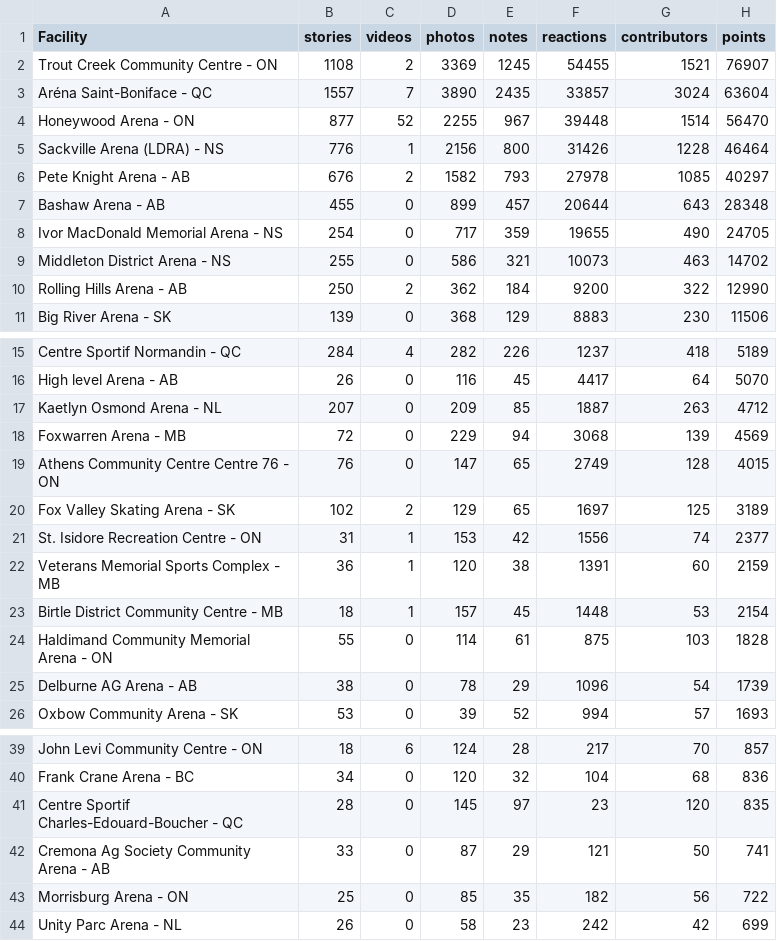
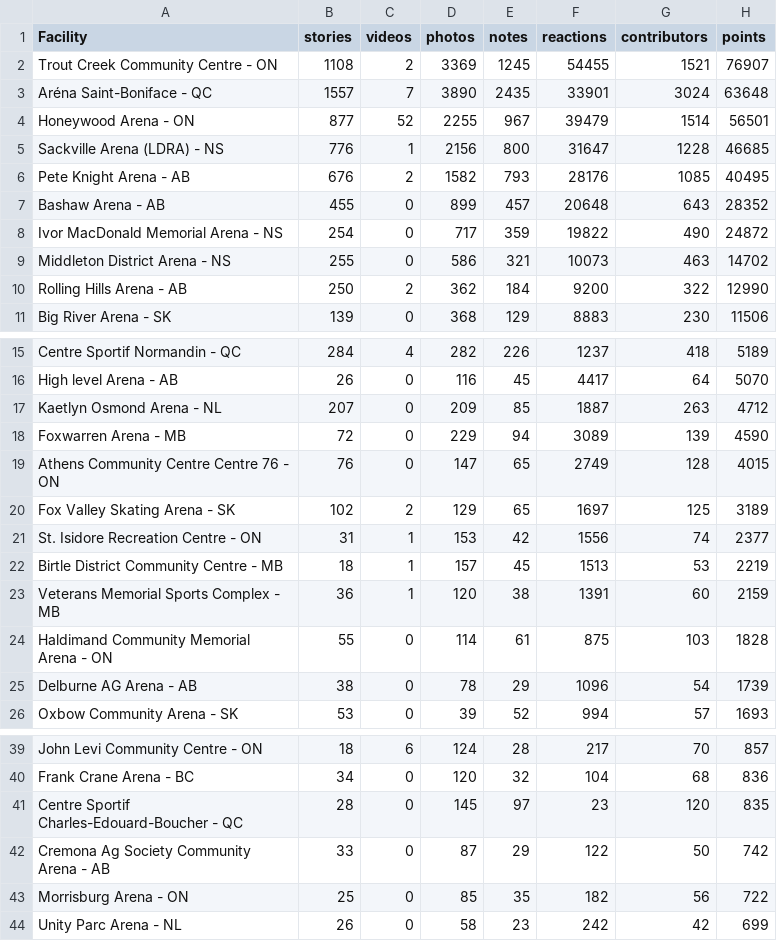
Before and after one commit to madgetr/hockeyville, a CSV file: data/kraft.csv, drawn as a sheet; only a part is shown, gaps mark what is left out.

```diff
--- a/data/kraft.csv
+++ b/data/kraft.csv
@@ -2,8 +2,8 @@ Facility, stories, videos, photos, notes, reactions, contributors, points
 Trout Creek Community Centre - ON,1108,2,3369,1245,54455,1521,76907
-Aréna Saint-Boniface - QC,1557,7,3890,2435,33857,3024,63604
-Honeywood Arena - ON,877,52,2255,967,39448,1514,56470
-Sackville Arena (LDRA) - NS,776,1,2156,800,31426,1228,46464
-Pete Knight Arena - AB,676,2,1582,793,27978,1085,40297
-Bashaw Arena - AB,455,0,899,457,20644,643,28348
-Ivor MacDonald Memorial Arena - NS,254,0,717,359,19655,490,24705
+Aréna Saint-Boniface - QC,1557,7,3890,2435,33901,3024,63648
+Honeywood Arena - ON,877,52,2255,967,39479,1514,56501
+Sackville Arena (LDRA) - NS,776,1,2156,800,31647,1228,46685
+Pete Knight Arena - AB,676,2,1582,793,28176,1085,40495
+Bashaw Arena - AB,455,0,899,457,20648,643,28352
+Ivor MacDonald Memorial Arena - NS,254,0,717,359,19822,490,24872
 Middleton District Arena - NS,255,0,586,321,10073,463,14702
@@ -17,3 +17,3 @@ High level  Arena - AB,26,0,116,45,4417,64,5070
 Kaetlyn Osmond Arena - NL,207,0,209,85,1887,263,4712
-Foxwarren Arena - MB,72,0,229,94,3068,139,4569
+Foxwarren Arena - MB,72,0,229,94,3089,139,4590
 Athens Community Centre Centre 76 - ON,76,0,147,65,2749,128,4015
@@ -21,4 +21,4 @@ Fox Valley Skating Arena - SK,102,2,129,65,1697,125,3189
 St. Isidore Recreation Centre - ON,31,1,153,42,1556,74,2377
+Birtle District Community Centre - MB,18,1,157,45,1513,53,2219
 Veterans Memorial Sports Complex - MB,36,1,120,38,1391,60,2159
-Birtle District Community Centre - MB,18,1,157,45,1448,53,2154
 Haldimand Community Memorial Arena - ON,55,0,114,61,875,103,1828
@@ -41,3 +41,3 @@ Frank Crane Arena - BC,34,0,120,32,104,68,836
 Centre Sportif Charles-Edouard-Boucher - QC,28,0,145,97,23,120,835
-Cremona Ag Society Community Arena - AB,33,0,87,29,121,50,741
+Cremona Ag Society Community Arena - AB,33,0,87,29,122,50,742
 Morrisburg Arena - ON,25,0,85,35,182,56,722
```
Also changed, not shown: 4 other files.
